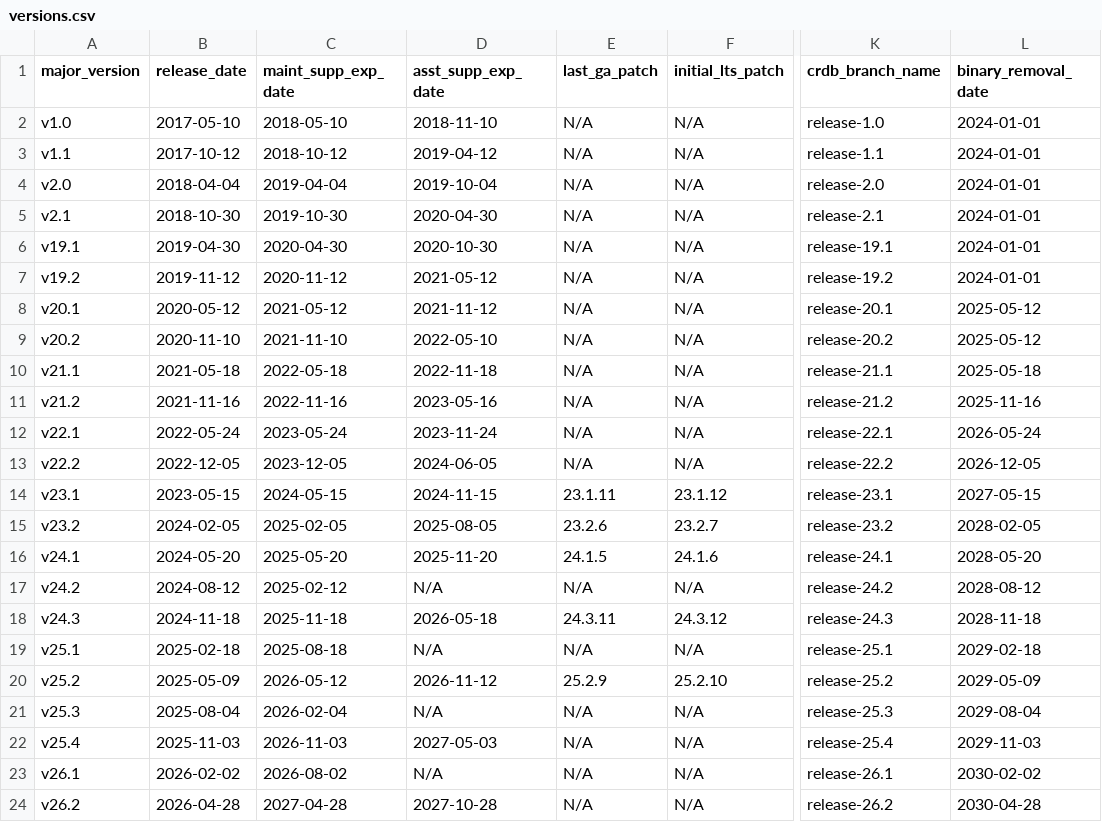
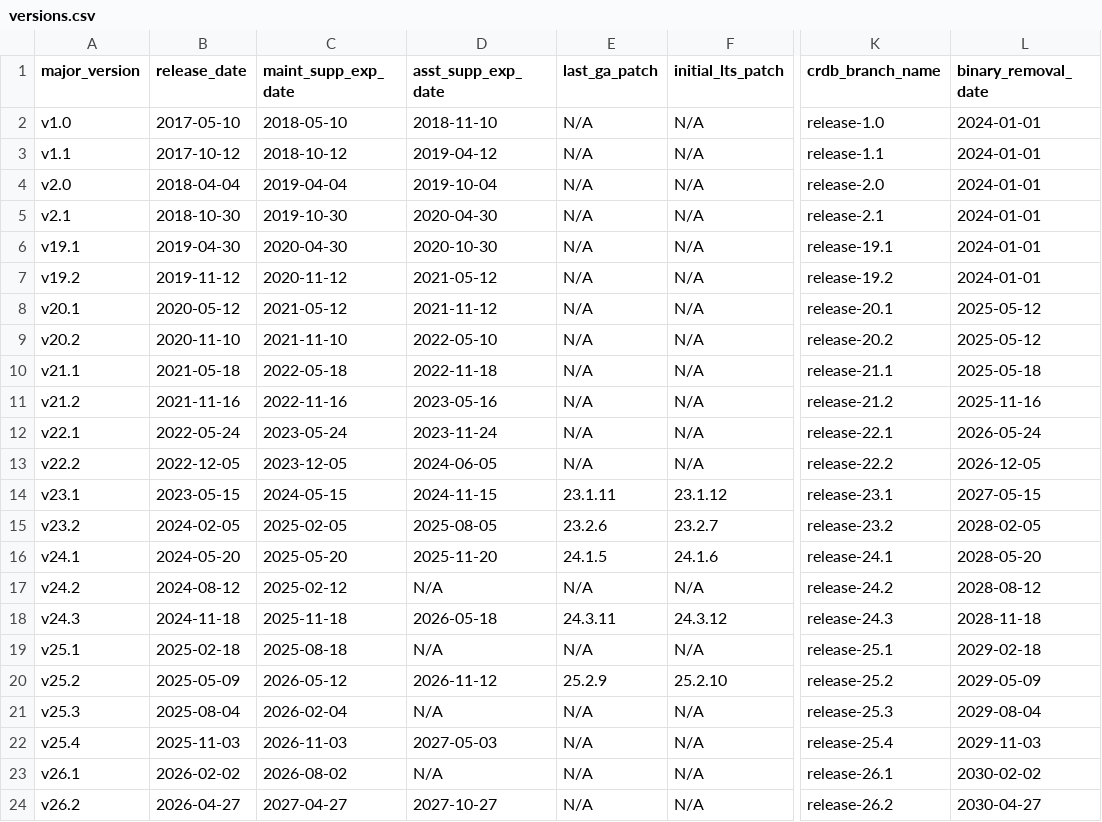
Before and after one commit to cockroachdb/docs, a CSV file: src/current/_data/versions.csv, drawn as a sheet; only a part is shown, gaps mark what is left out; the diff names each change by its address in the sheet, - before the commit and + after, or states it on an @@ line.

Commit message:
update release date

```diff
--- a/src/current/_data/versions.csv
+++ b/src/current/_data/versions.csv
-B24 (release_date): 2026-04-28
+B24 (release_date): 2026-04-27
-C24 (maint_supp_exp_date): 2027-04-28
+C24 (maint_supp_exp_date): 2027-04-27
-D24 (asst_supp_exp_date): 2027-10-28
+D24 (asst_supp_exp_date): 2027-10-27
-L24 (binary_removal_date): 2030-04-28
+L24 (binary_removal_date): 2030-04-27
```
Also changed, not shown: 3 other files.
